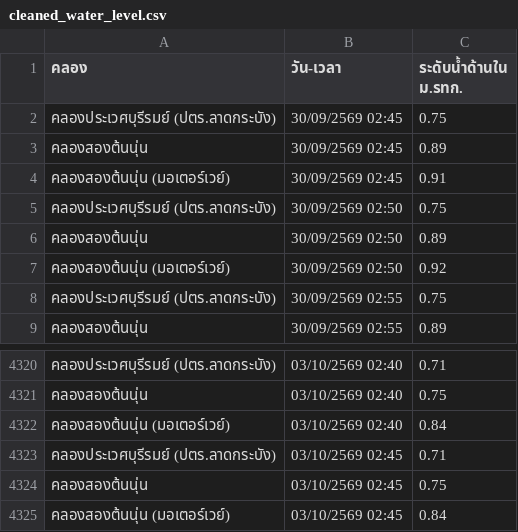
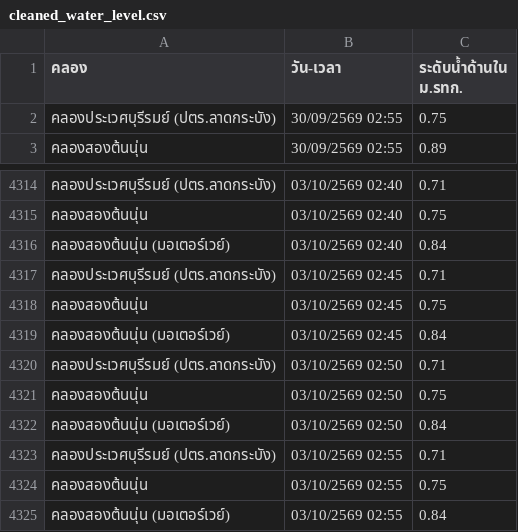
Before and after one commit to popeyee27/popeyee27.github.io, a CSV file: water-level/cleaned_water_level.csv, drawn as a sheet; only a part is shown, gaps mark what is left out.

Commit message:
Auto-update water level data: 2026-10-02 15:59:05

```diff
--- a/water-level/cleaned_water_level.csv
+++ b/water-level/cleaned_water_level.csv
@@ -1,8 +1,2 @@
 คลอง,วัน-เวลา,ระดับน้ำด้านใน ม.รทก.
-คลองประเวศบุรีรมย์ (ปตร.ลาดกระบัง),30/09/2569 02:45,0.75
-คลองสองต้นนุ่น,30/09/2569 02:45,0.89
-คลองสองต้นนุ่น (มอเตอร์เวย์),30/09/2569 02:45,0.91
-คลองประเวศบุรีรมย์ (ปตร.ลาดกระบัง),30/09/2569 02:50,0.75
-คลองสองต้นนุ่น,30/09/2569 02:50,0.89
-คลองสองต้นนุ่น (มอเตอร์เวย์),30/09/2569 02:50,0.92
 คลองประเวศบุรีรมย์ (ปตร.ลาดกระบัง),30/09/2569 02:55,0.75
@@ -4325 +4319,7 @@
 คลองสองต้นนุ่น (มอเตอร์เวย์),03/10/2569 02:45,0.84
+คลองประเวศบุรีรมย์ (ปตร.ลาดกระบัง),03/10/2569 02:50,0.71
+คลองสองต้นนุ่น,03/10/2569 02:50,0.75
+คลองสองต้นนุ่น (มอเตอร์เวย์),03/10/2569 02:50,0.84
+คลองประเวศบุรีรมย์ (ปตร.ลาดกระบัง),03/10/2569 02:55,0.71
+คลองสองต้นนุ่น,03/10/2569 02:55,0.75
+คลองสองต้นนุ่น (มอเตอร์เวย์),03/10/2569 02:55,0.84
```
